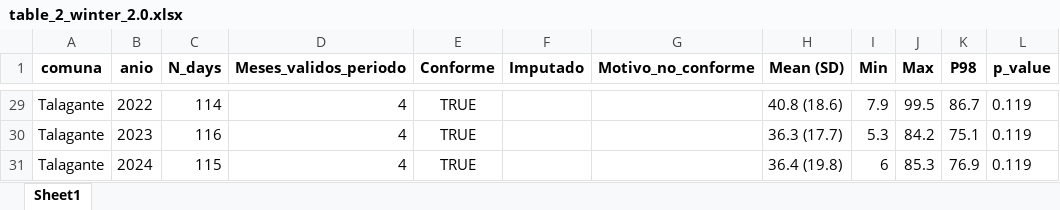
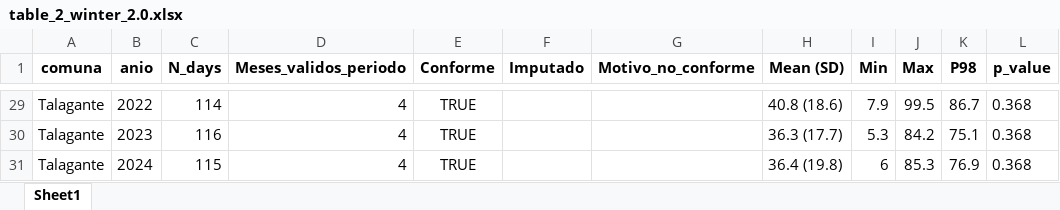
Before and after one commit to constanzarojasv/PM2.5_Inequalities_Chile, an Excel workbook: output/tables/table_2_winter_2.0.xlsx, sheet Sheet1, drawn as a sheet; only a part is shown, gaps mark what is left out; values as stored, in another font and other column widths than the file's, no borders; the diff covers the shown part only; the diff names each change by its address in the sheet, - before the commit and + after, or states it on an @@ line.

```diff
--- a/output/tables/table_2_winter_2.0.xlsx (sheet Sheet1)
+++ b/output/tables/table_2_winter_2.0.xlsx (sheet Sheet1)
-L29:L31 (p_value): 0.119
+L29:L31 (p_value): 0.368
```
Also changed, not shown: 27 edited cells elsewhere in this sheet, output/tables/table_1_anual_2.0.xlsx, 31 other files.
